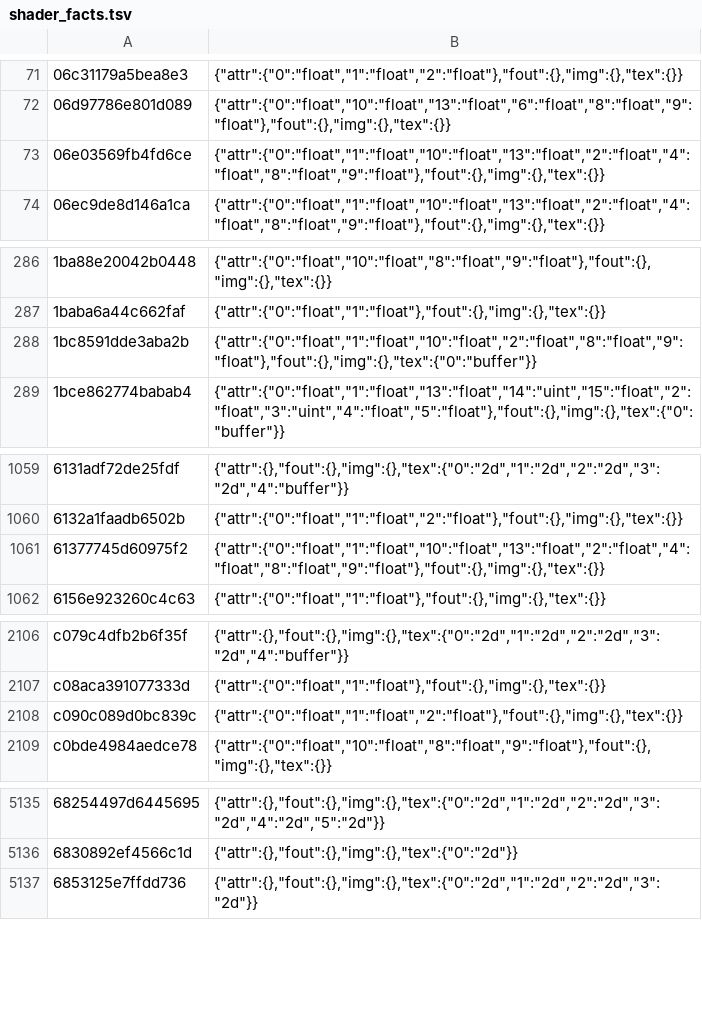
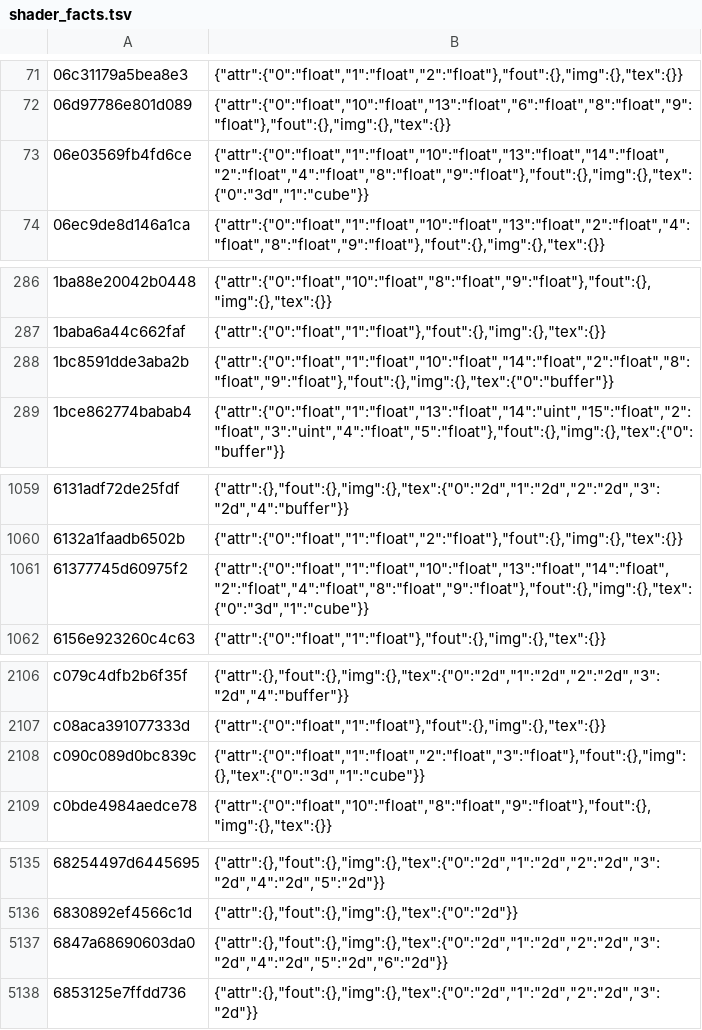
Before and after one commit to ha7rock/blade2-mobile, a TSV file: dm/gfx/nvn/shader_facts.tsv, drawn as a sheet; only a part is shown, gaps mark what is left out; the diff covers the shown part only; the diff names each change by its address in the sheet, - before the commit and + after, or states it on an @@ line.

```diff
--- a/dm/gfx/nvn/shader_facts.tsv
+++ b/dm/gfx/nvn/shader_facts.tsv
-B73: {"attr":{"0":"float","1":"float","10":"float","13":"float","2":"float","4":"float","8":"float","9":"float"},"fout":{},"img":{},"tex":{}}
+B73: {"attr":{"0":"float","1":"float","10":"float","13":"float","14":"float","2":"float","4":"float","8":"float","9":"float"},"fout":{},"img":{},"tex":{"0":"3d","1":"cube"}}
-B288: {"attr":{"0":"float","1":"float","10":"float","2":"float","8":"float","9":"float"},"fout":{},"img":{},"tex":{"0":"buffer"}}
+B288: {"attr":{"0":"float","1":"float","10":"float","14":"float","2":"float","8":"float","9":"float"},"fout":{},"img":{},"tex":{"0":"buffer"}}
-B1061: {"attr":{"0":"float","1":"float","10":"float","13":"float","2":"float","4":"float","8":"float","9":"float"},"fout":{},"img":{},"tex":{}}
+B1061: {"attr":{"0":"float","1":"float","10":"float","13":"float","14":"float","2":"float","4":"float","8":"float","9":"float"},"fout":{},"img":{},"tex":{"0":"3d","1":"cube"}}
-B2108: {"attr":{"0":"float","1":"float","2":"float"},"fout":{},"img":{},"tex":{}}
+B2108: {"attr":{"0":"float","1":"float","2":"float","3":"float"},"fout":{},"img":{},"tex":{"0":"3d","1":"cube"}}
+row 5137: 6847a68690603da0 | {"attr":{},"fout":{},"img":{},"tex":{"0":"2d","1":"2d","2":"2d","3":"2d","4":"2d","5":"2d","6":"2d"}}
```
Also changed, not shown: 6 edited cells elsewhere in this file, 8 other files.
